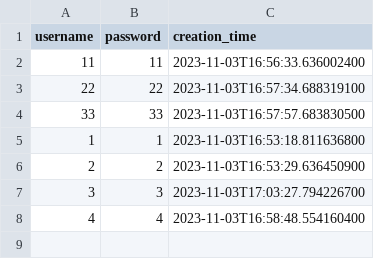
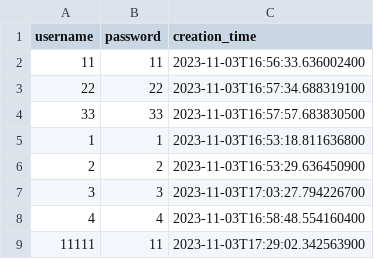
Before and after one commit to Vincc/CSC207-Group-Project, a CSV file: users.csv, drawn as a sheet.

```diff
--- a/users.csv
+++ b/users.csv
@@ -8 +8,2 @@ username,password,creation_time
 4,4,2023-11-03T16:58:48.554160400
+11111,11,2023-11-03T17:29:02.342563900
```
Also changed, not shown: 2 other files.
